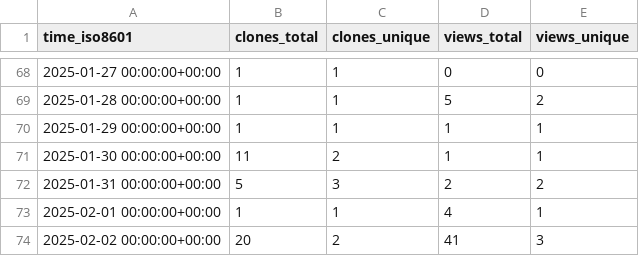
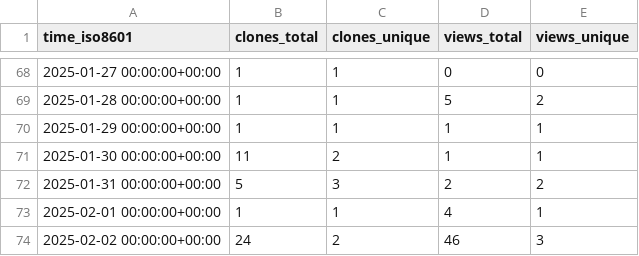
Before and after one commit to CTF-FlagFrenzy/challenges, a CSV file: CTF-FlagFrenzy/challenges/ghrs-data/views_clones_aggregate.csv, drawn as a sheet; only a part is shown, gaps mark what is left out.

```diff
--- a/CTF-FlagFrenzy/challenges/ghrs-data/views_clones_aggregate.csv
+++ b/CTF-FlagFrenzy/challenges/ghrs-data/views_clones_aggregate.csv
@@ -73,2 +73,2 @@ time_iso8601,clones_total,clones_unique,views_total,views_unique
 2025-02-01 00:00:00+00:00,1,1,4,1
-2025-02-02 00:00:00+00:00,20,2,41,3
+2025-02-02 00:00:00+00:00,24,2,46,3
```
Also changed, not shown: 1 other file.
